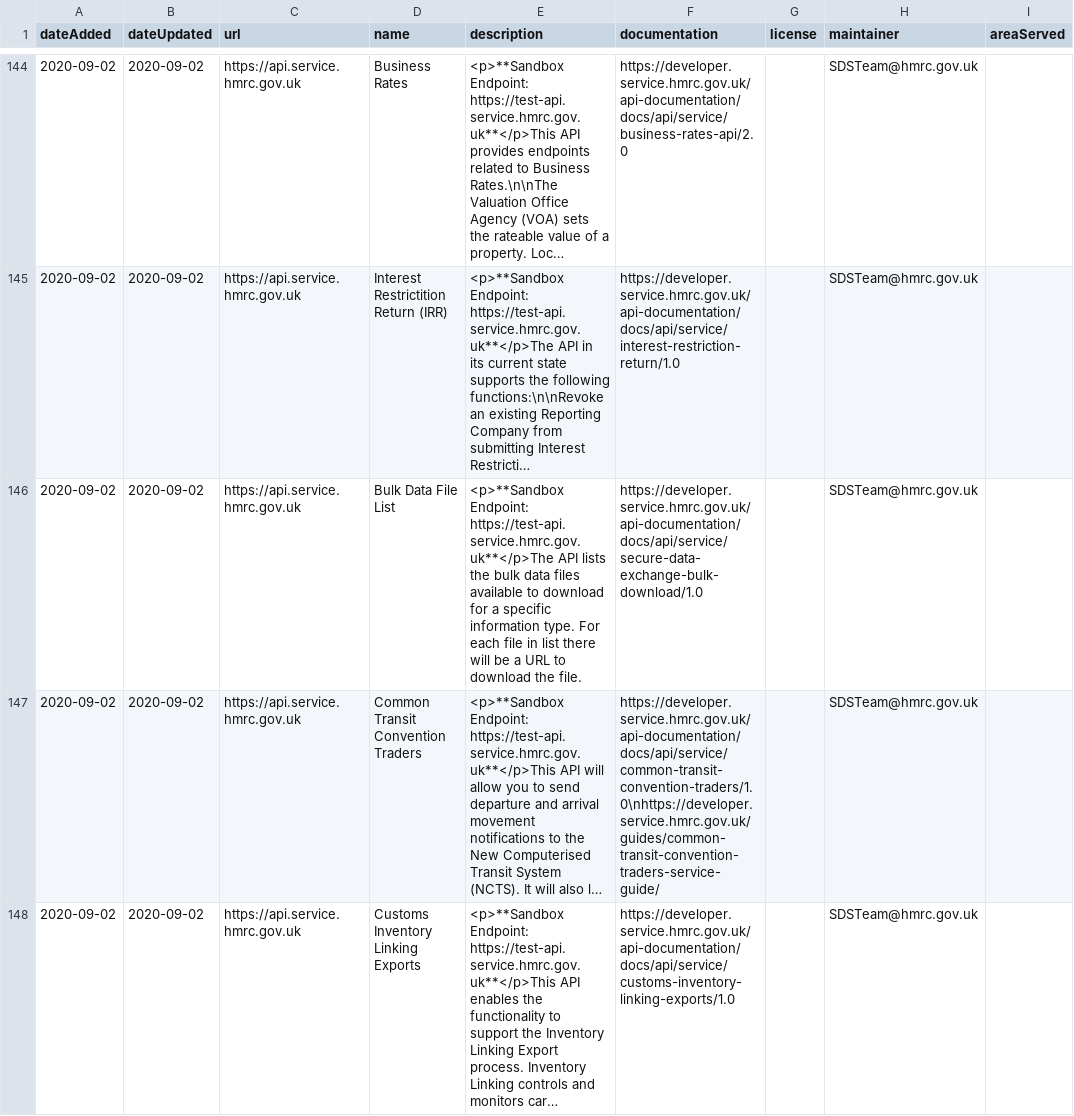
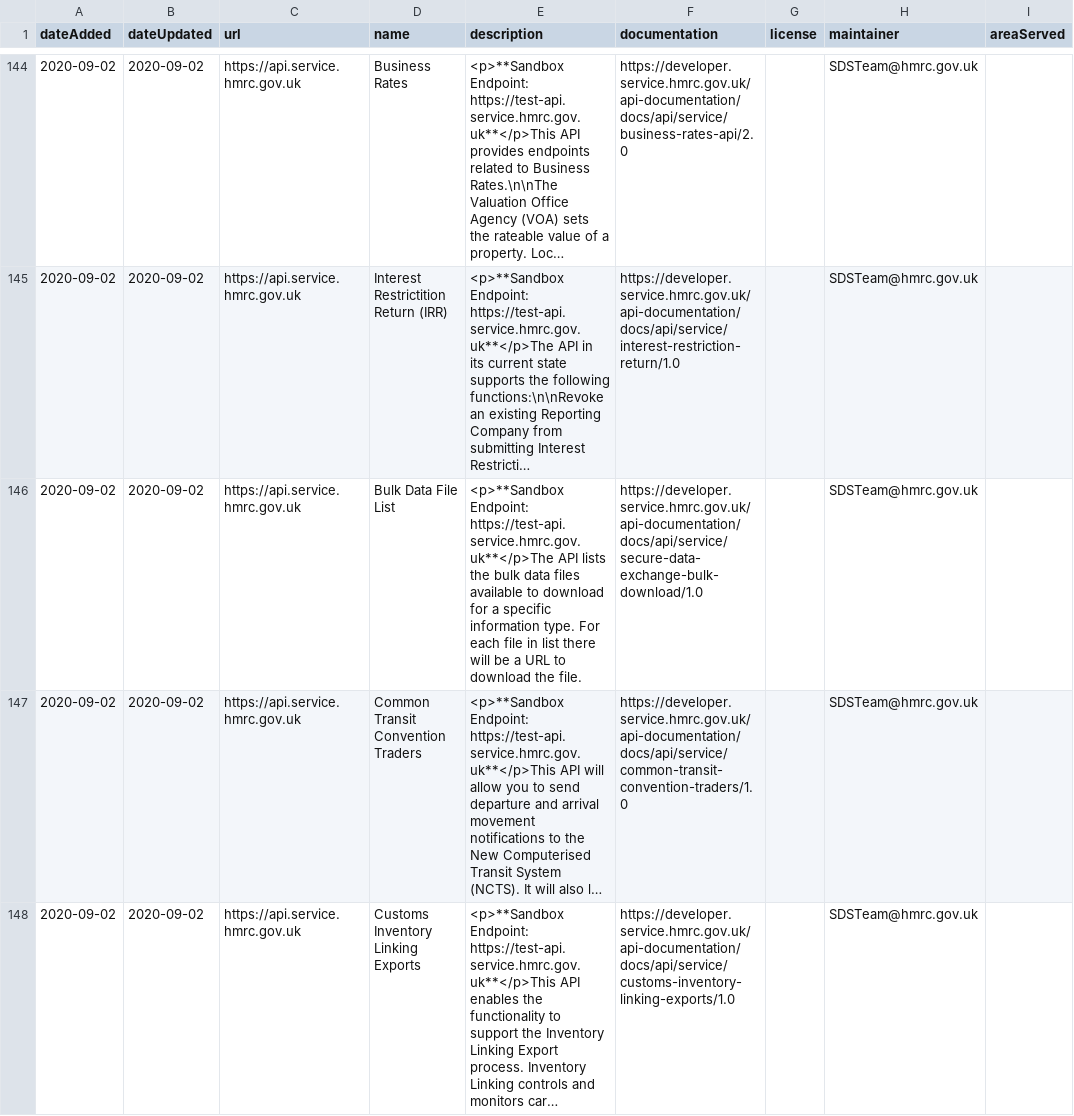
Before and after one commit to co-cddo/api-catalogue, a CSV file: data/catalogue.csv, drawn as a sheet; only a part is shown, gaps mark what is left out; long unchanged cells end in …; the diff covers the shown part only; the diff names each change by its address in the sheet, - before the commit and + after, or states it on an @@ line.

Commit message:
update doubled up links

```diff
--- a/data/catalogue.csv
+++ b/data/catalogue.csv
-F147 (documentation): https://developer.service.hmrc.gov.uk/api-documentation/docs/api/service/common-transit-convention-traders/1.0\nhttps://developer.service.hmrc.gov.uk/guides/common-transit-convention-traders-service-guide/
+F147 (documentation): https://developer.service.hmrc.gov.uk/api-documentation/docs/api/service/common-transit-convention-traders/1.0
```
Also changed, not shown: 5 edited cells elsewhere in this file.
